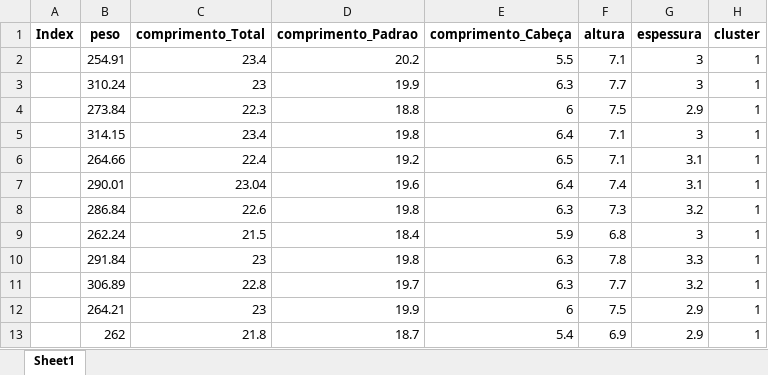
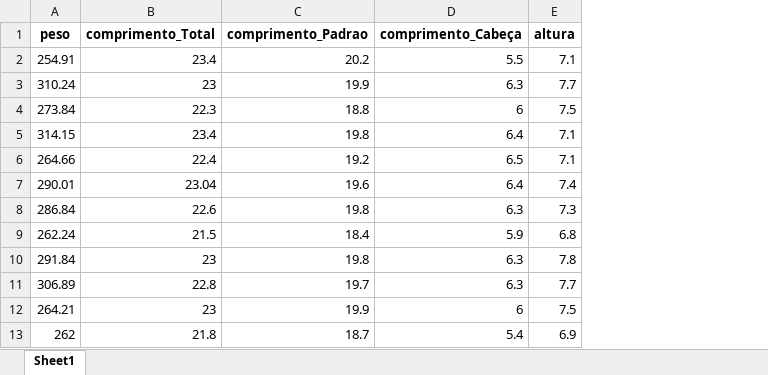
Before and after one commit to crisGriebler/IRD, an Excel workbook: fish/weight_pred/cluster_1.xlsx, sheet Sheet1, drawn as a sheet; only a part is shown; values as stored, in another font and other column widths than the file's, no borders; the diff names each change by its address in the sheet, - before the commit and + after, or states it on an @@ line.

Commit message:
clustering_median

```diff
--- a/fish/weight_pred/cluster_1.xlsx (sheet Sheet1)
+++ b/fish/weight_pred/cluster_1.xlsx (sheet Sheet1)
-column A (Index), empty
-column G (espessura), rows 2-13: 3 | 3 | 2.9 | 3 | 3.1 | 3.1 | 3.2 | 3 | 3.3 | 3.2 | 2.9 | 2.9
-column H (cluster), rows 2-13: all 1
```
Also changed, not shown: fish/weight_pred/cluster_0.xlsx, 1 other file.
